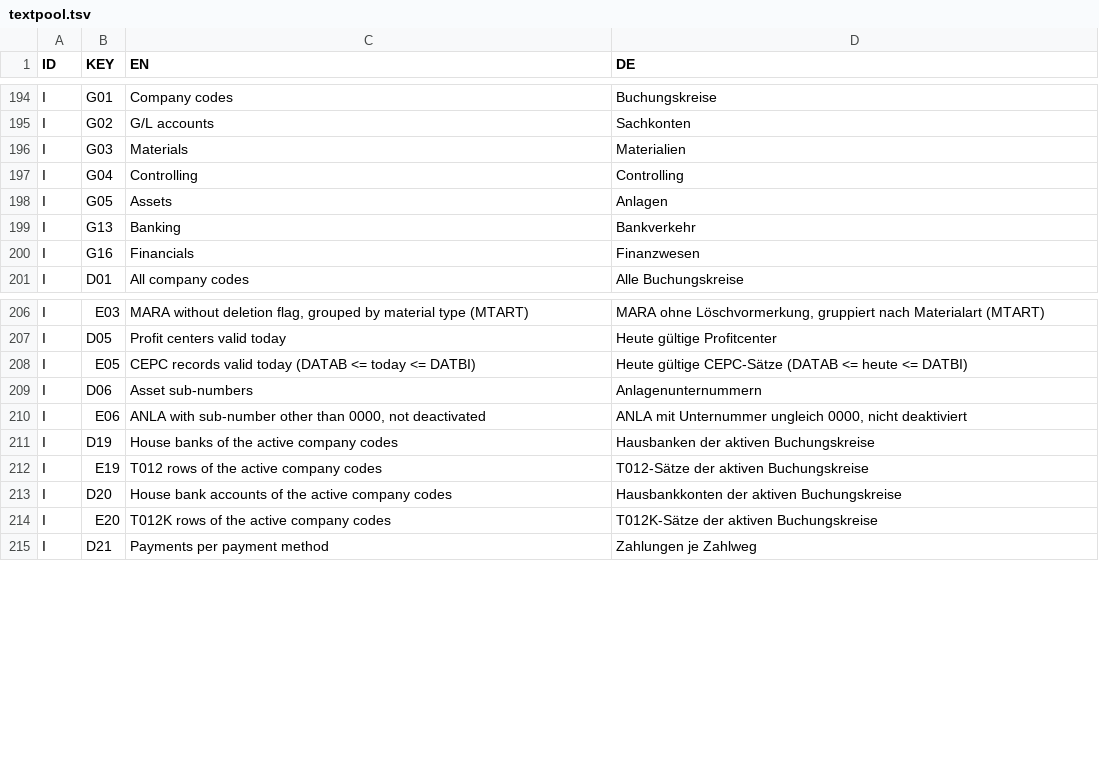
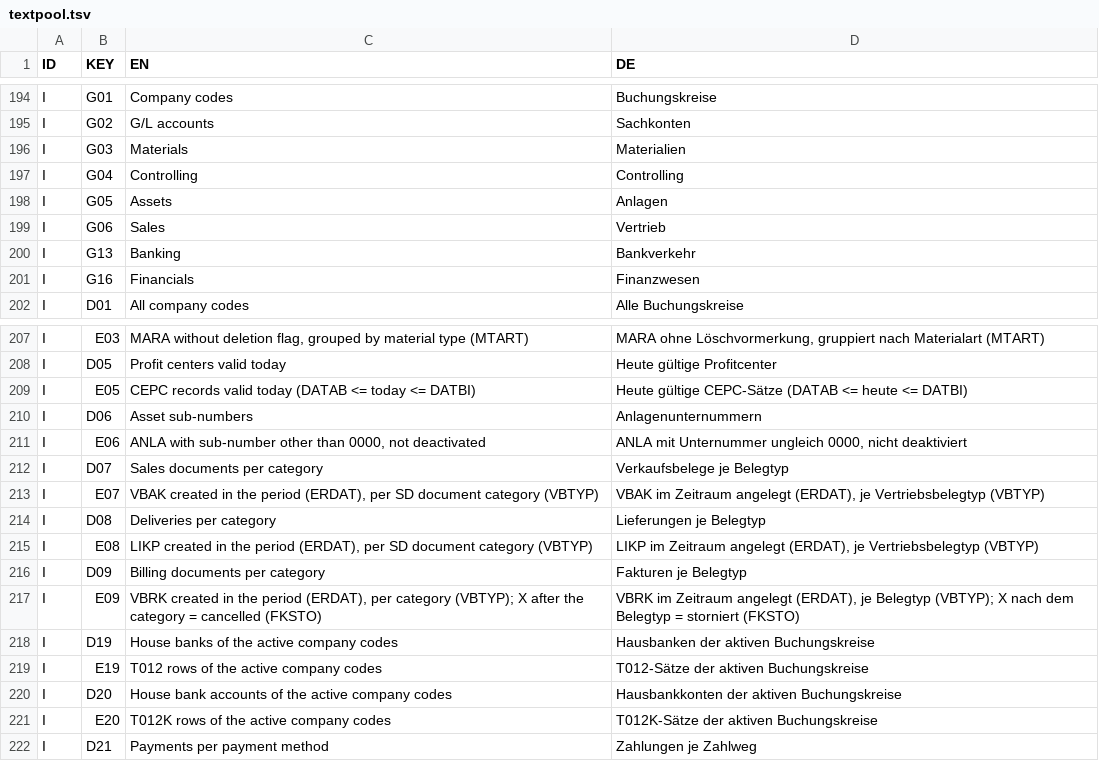
Before and after one commit to RalfRonny/SystemReportS4, a TSV file: textpool.tsv, drawn as a sheet; only a part is shown, gaps mark what is left out.

```diff
--- a/textpool.tsv
+++ b/textpool.tsv
@@ -198,2 +198,3 @@ I	G04	Controlling	Controlling
 I	G05	Assets	Anlagen
+I	G06	Sales	Vertrieb
 I	G13	Banking	Bankverkehr
@@ -210,2 +211,8 @@ I	D06	Asset sub-numbers	Anlagenunternummern
 I	E06	ANLA with sub-number other than 0000, not deactivated	ANLA mit Unternummer ungleich 0000, nicht deaktiviert
+I	D07	Sales documents per category	Verkaufsbelege je Belegtyp
+I	E07	VBAK created in the period (ERDAT), per SD document category (VBTYP)	VBAK im Zeitraum angelegt (ERDAT), je Vertriebsbelegtyp (VBTYP)
+I	D08	Deliveries per category	Lieferungen je Belegtyp
+I	E08	LIKP created in the period (ERDAT), per SD document category (VBTYP)	LIKP im Zeitraum angelegt (ERDAT), je Vertriebsbelegtyp (VBTYP)
+I	D09	Billing documents per category	Fakturen je Belegtyp
+I	E09	VBRK created in the period (ERDAT), per category (VBTYP); X after the category = cancelled (FKSTO)	VBRK im Zeitraum angelegt (ERDAT), je Belegtyp (VBTYP); X nach dem Belegtyp = storniert (FKSTO)
 I	D19	House banks of the active company codes	Hausbanken der aktiven Buchungskreise
```
Also changed, not shown: 5 other files.
